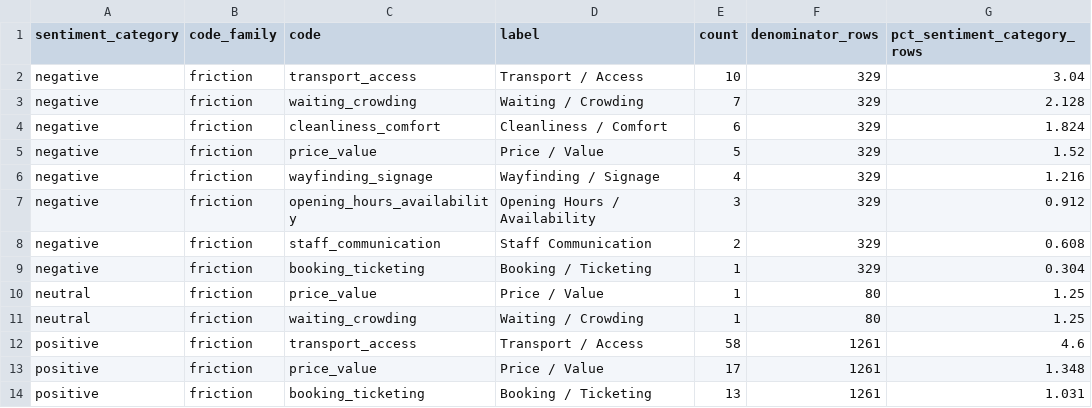
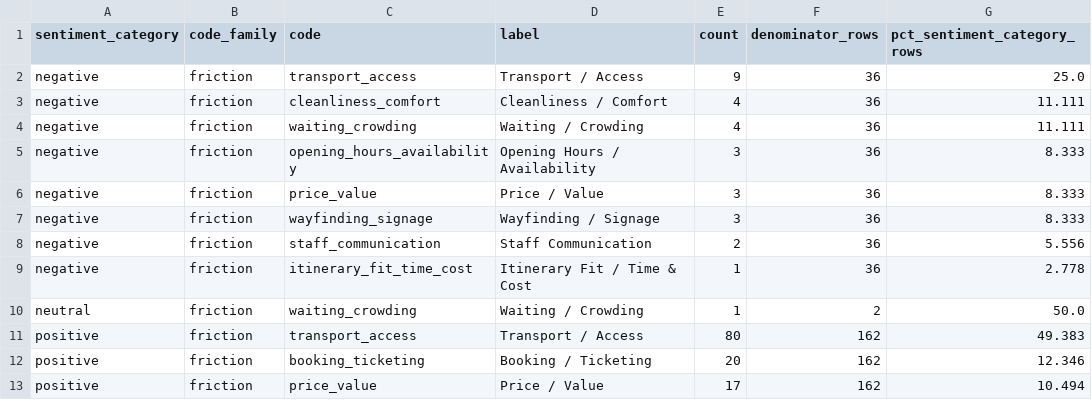
Before and after one commit to andrew-verde/hokuriku-tourist-sentiment-analysis, a CSV file: output/chinese_specific_insights/friction_by_sentiment_category.csv, drawn as a sheet; only a part is shown; the diff covers the shown part only.

```diff
--- a/output/chinese_specific_insights/friction_by_sentiment_category.csv
+++ b/output/chinese_specific_insights/friction_by_sentiment_category.csv
@@ -1,14 +1,13 @@
 sentiment_category,code_family,code,label,count,denominator_rows,pct_sentiment_category_rows
-negative,friction,transport_access,Transport / Access,10,329,3.04
-negative,friction,waiting_crowding,Waiting / Crowding,7,329,2.128
-negative,friction,cleanliness_comfort,Cleanliness / Comfort,6,329,1.824
-negative,friction,price_value,Price / Value,5,329,1.52
-negative,friction,wayfinding_signage,Wayfinding / Signage,4,329,1.216
-negative,friction,opening_hours_availability,Opening Hours / Availability,3,329,0.912
-negative,friction,staff_communication,Staff Communication,2,329,0.608
-negative,friction,booking_ticketing,Booking / Ticketing,1,329,0.304
-neutral,friction,price_value,Price / Value,1,80,1.25
-neutral,friction,waiting_crowding,Waiting / Crowding,1,80,1.25
-positive,friction,transport_access,Transport / Access,58,1261,4.6
-positive,friction,price_value,Price / Value,17,1261,1.348
-positive,friction,booking_ticketing,Booking / Ticketing,13,1261,1.031
+negative,friction,transport_access,Transport / Access,9,36,25.0
+negative,friction,cleanliness_comfort,Cleanliness / Comfort,4,36,11.111
+negative,friction,waiting_crowding,Waiting / Crowding,4,36,11.111
+negative,friction,opening_hours_availability,Opening Hours / Availability,3,36,8.333
+negative,friction,price_value,Price / Value,3,36,8.333
+negative,friction,wayfinding_signage,Wayfinding / Signage,3,36,8.333
+negative,friction,staff_communication,Staff Communication,2,36,5.556
+negative,friction,itinerary_fit_time_cost,Itinerary Fit / Time & Cost,1,36,2.778
+neutral,friction,waiting_crowding,Waiting / Crowding,1,2,50.0
+positive,friction,transport_access,Transport / Access,80,162,49.383
+positive,friction,booking_ticketing,Booking / Ticketing,20,162,12.346
+positive,friction,price_value,Price / Value,17,162,10.494
```
Also changed, not shown: 1 added row and 18 edited cells elsewhere in this file, output/chinese_specific_insights/keyword_occurrence_by_category.csv, output/chinese_specific_insights/keywords_by_snownlp_sentiment_category.csv, 20 other files.
